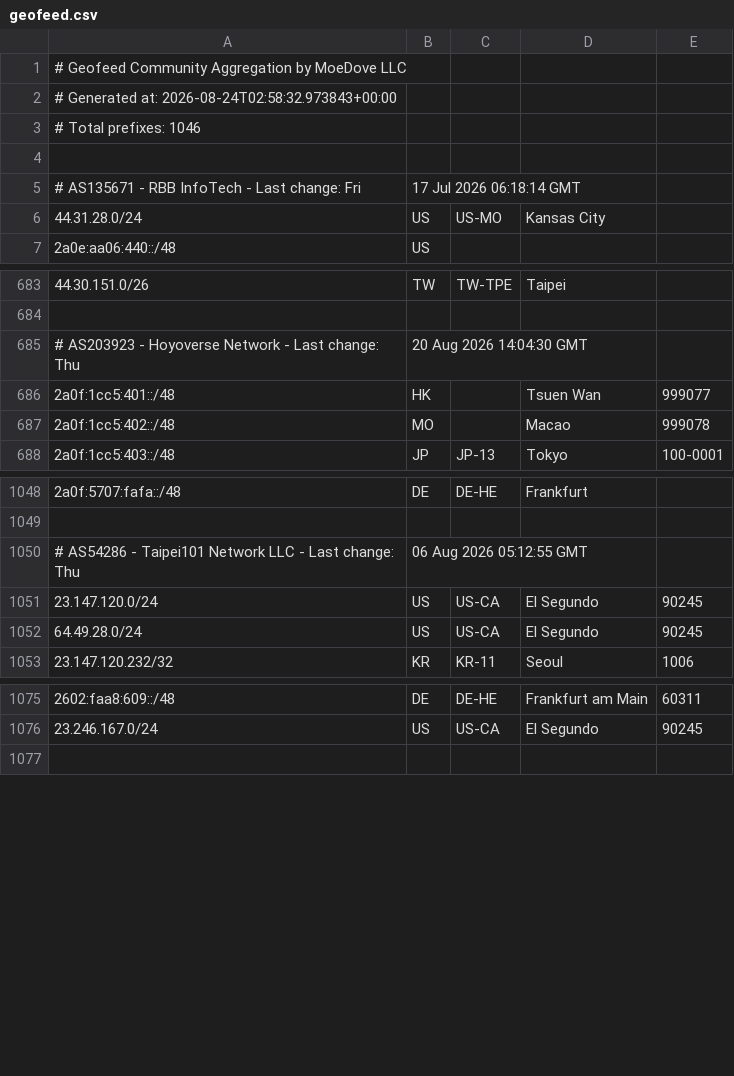
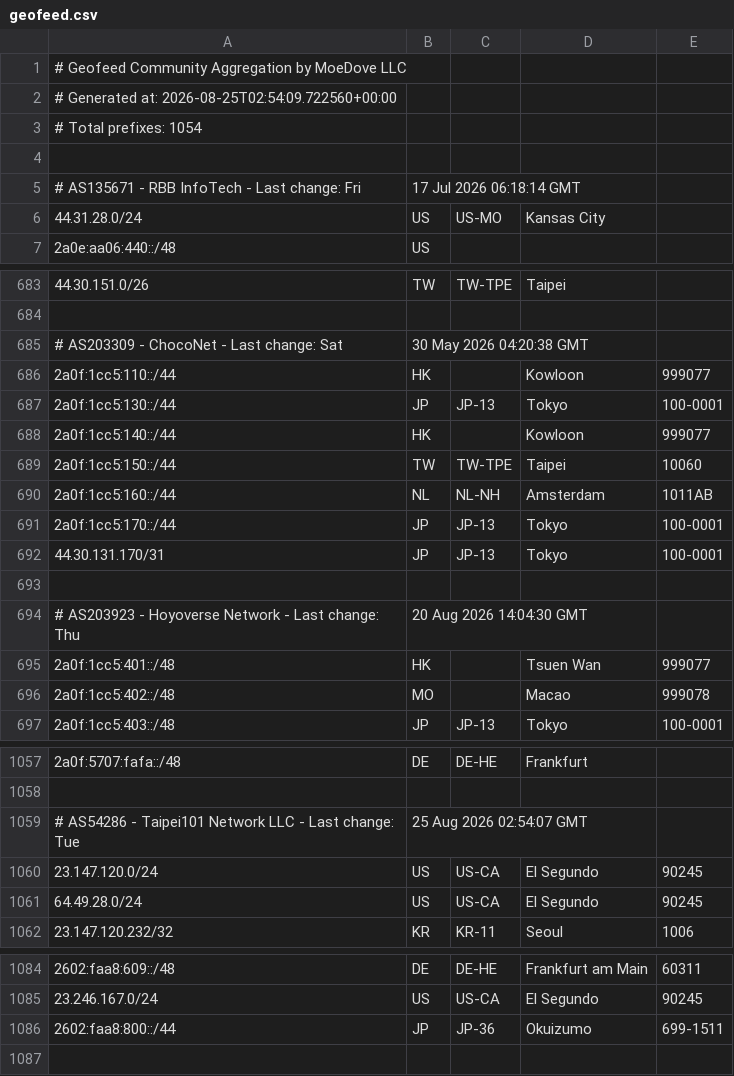
Before and after one commit to MoeDove-LLC/moegeo, a CSV file: output/geofeed.csv, drawn as a sheet; only a part is shown, gaps mark what is left out.

```diff
--- a/output/geofeed.csv
+++ b/output/geofeed.csv
@@ -1,4 +1,4 @@
 # Geofeed Community Aggregation by MoeDove LLC
-# Generated at: 2026-08-24T02:58:32.973843+00:00
-# Total prefixes: 1046
+# Generated at: 2026-08-25T02:54:09.722560+00:00
+# Total prefixes: 1054
 
@@ -684,2 +684,11 @@
 
+# AS203309 - ChocoNet - Last change: Sat, 30 May 2026 04:20:38 GMT
+2a0f:1cc5:110::/44,HK,,Kowloon,999077
+2a0f:1cc5:130::/44,JP,JP-13,Tokyo,100-0001
+2a0f:1cc5:140::/44,HK,,Kowloon,999077
+2a0f:1cc5:150::/44,TW,TW-TPE,Taipei,10060
+2a0f:1cc5:160::/44,NL,NL-NH,Amsterdam,1011AB
+2a0f:1cc5:170::/44,JP,JP-13,Tokyo,100-0001
+44.30.131.170/31,JP,JP-13,Tokyo,100-0001
+
 # AS203923 - Hoyoverse Network - Last change: Thu, 20 Aug 2026 14:04:30 GMT
@@ -1049,3 +1058,3 @@
 
-# AS54286 - Taipei101 Network LLC - Last change: Thu, 06 Aug 2026 05:12:55 GMT
+# AS54286 - Taipei101 Network LLC - Last change: Tue, 25 Aug 2026 02:54:07 GMT
 23.147.120.0/24,US,US-CA,El Segundo,90245
@@ -1076,2 +1085,3 @@
 23.246.167.0/24,US,US-CA,El Segundo,90245
+2602:faa8:800::/44,JP,JP-36,Okuizumo,699-1511
 
```
